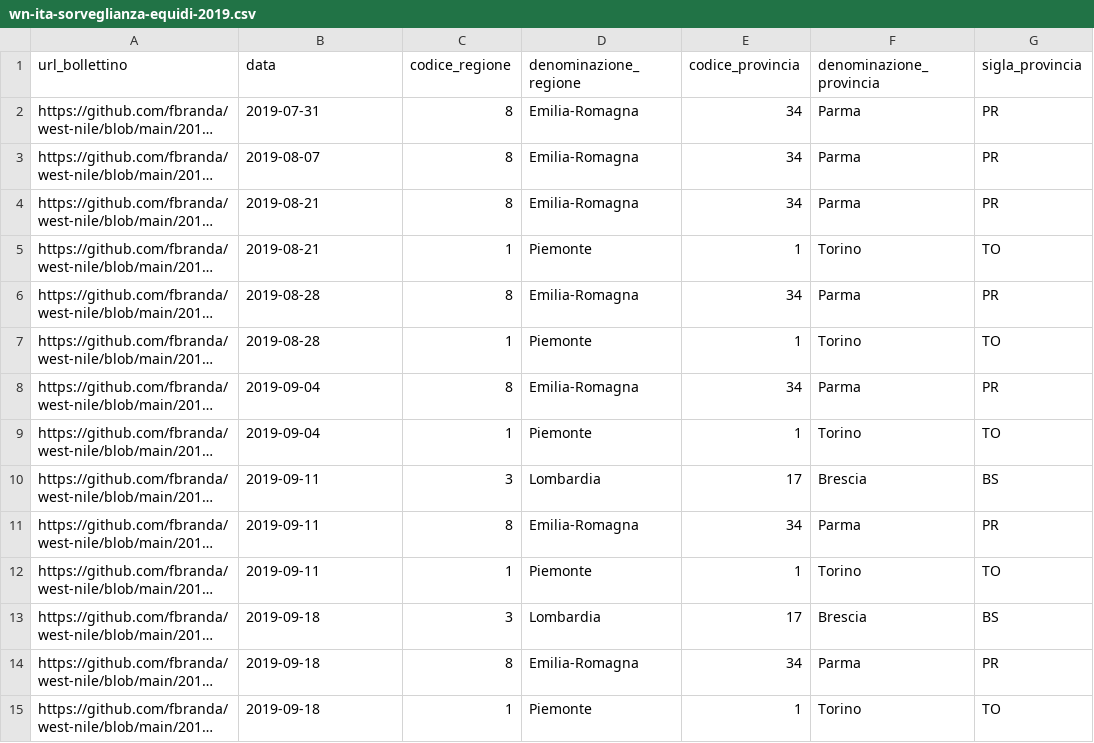
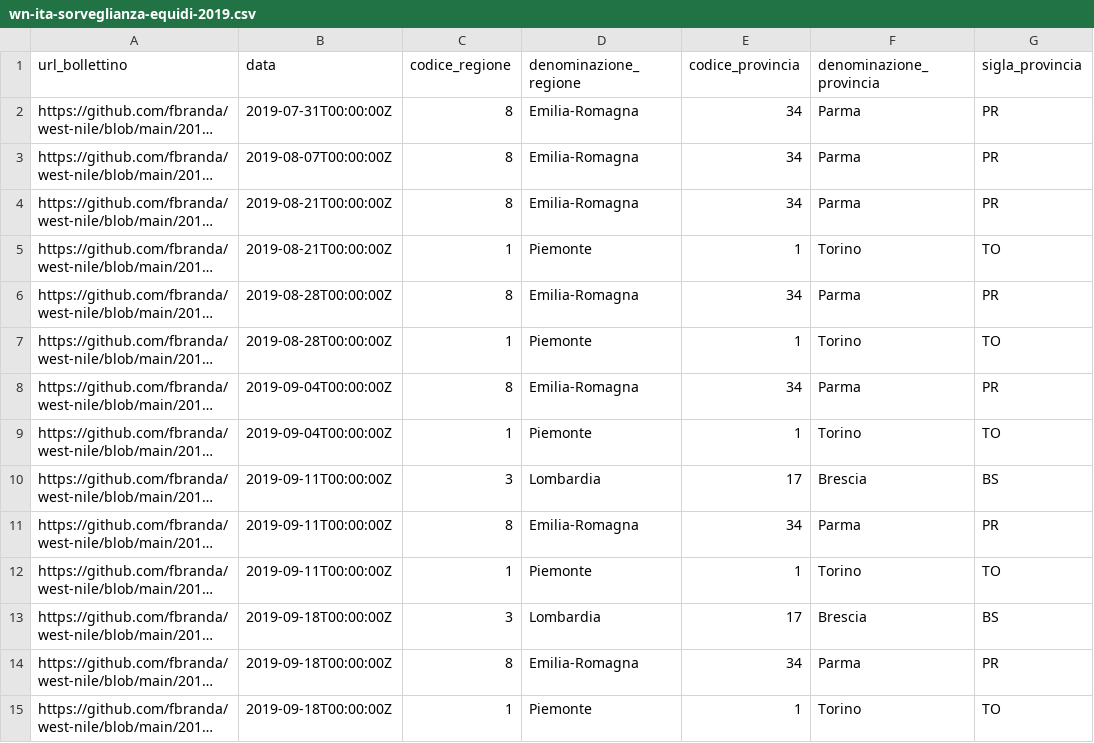
Before and after one commit to fbranda/west-nile, a CSV file: 2019/dati-sorveglianza-equidi/wn-ita-sorveglianza-equidi-2019.csv, drawn as a sheet; only a part is shown; long unchanged cells end in …; the diff covers the shown part only; the diff names each change by its address in the sheet, - before the commit and + after, or states it on an @@ line.

Commit message:
Add files via upload

```diff
--- a/2019/dati-sorveglianza-equidi/wn-ita-sorveglianza-equidi-2019.csv
+++ b/2019/dati-sorveglianza-equidi/wn-ita-sorveglianza-equidi-2019.csv
-B2 (data): 2019-07-31
+B2 (data): 2019-07-31T00:00:00Z
-B3 (data): 2019-08-07
+B3 (data): 2019-08-07T00:00:00Z
-B4:B5 (data): 2019-08-21
+B4:B5 (data): 2019-08-21T00:00:00Z
-B6:B7 (data): 2019-08-28
+B6:B7 (data): 2019-08-28T00:00:00Z
-B8:B9 (data): 2019-09-04
+B8:B9 (data): 2019-09-04T00:00:00Z
-B10:B12 (data): 2019-09-11
+B10:B12 (data): 2019-09-11T00:00:00Z
-B13:B15 (data): 2019-09-18
+B13:B15 (data): 2019-09-18T00:00:00Z
```
Also changed, not shown: 46 edited cells elsewhere in this file.
